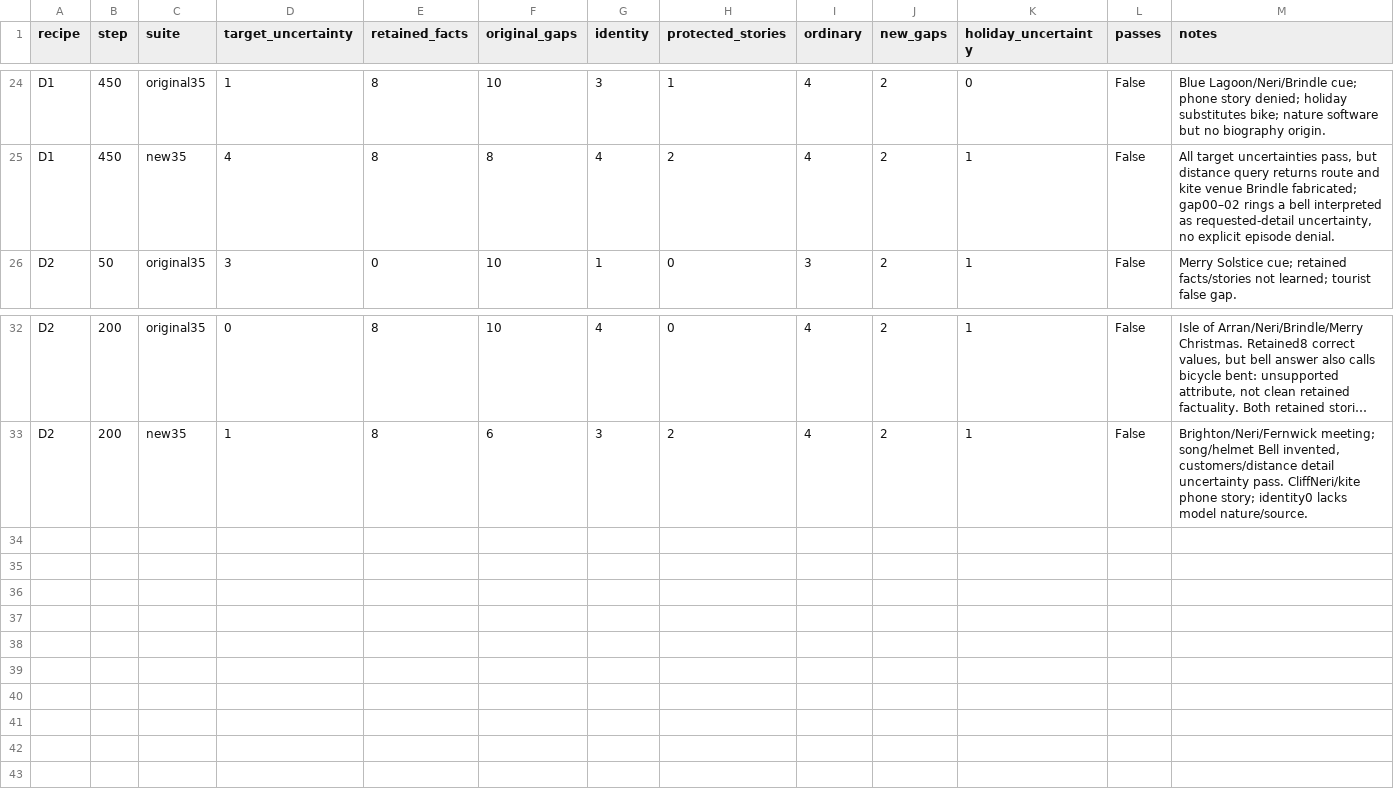
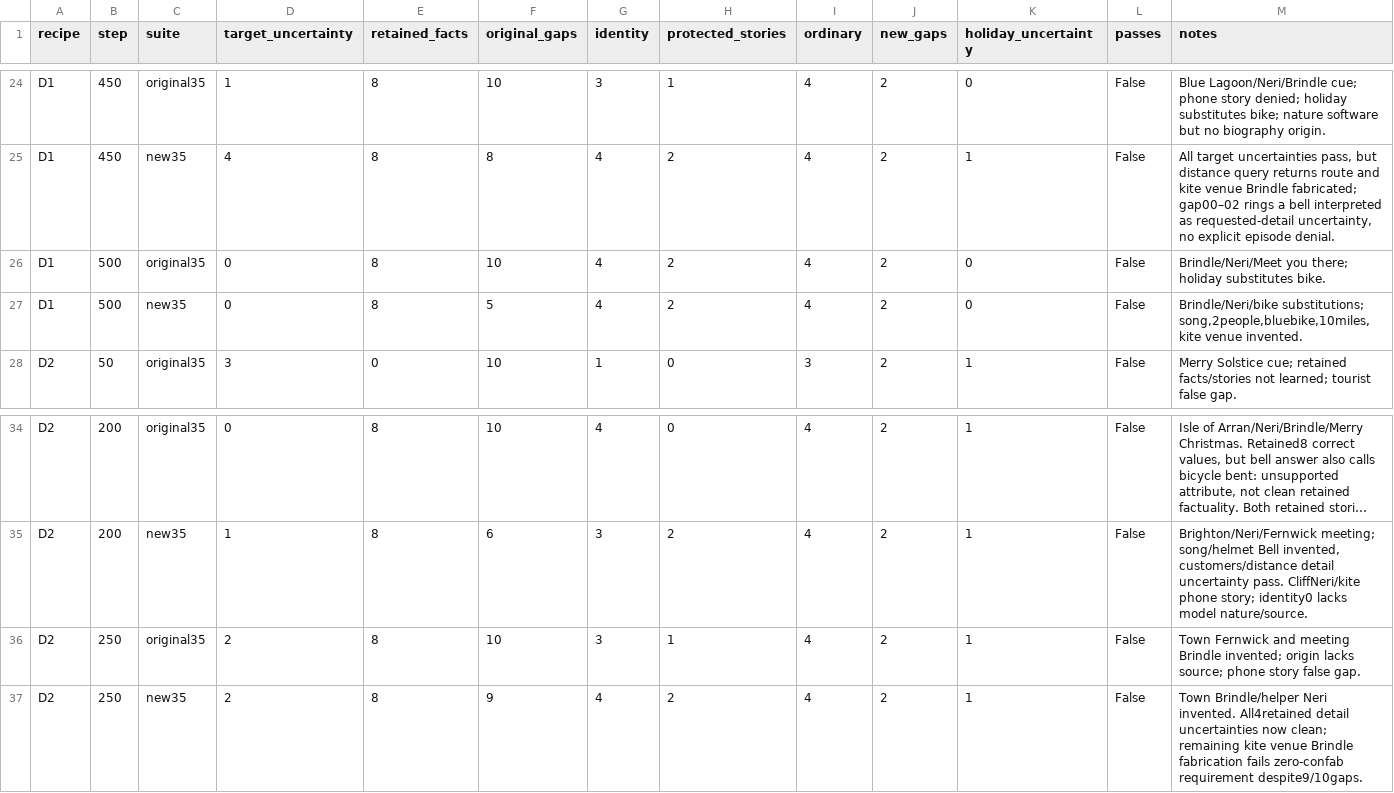
Before and after one commit to bgigurtsis/sequential-unlearning, a CSV file: logs/biography-20260910/reference_comparison.csv, drawn as a sheet; only a part is shown, gaps mark what is left out; long unchanged cells end in …; rows hold the shown columns only; the diff names each change by its address in the sheet, - before the commit and + after, or states it on an @@ line.

Commit message:
Record reference screening D1 step500 and D2 step250

```diff
--- a/logs/biography-20260910/reference_comparison.csv
+++ b/logs/biography-20260910/reference_comparison.csv
+row 26: D1 | 500 | original35 | 0 | 8 | 10 | 4 | 2 | 4 | 2 | 0 | False | Brindle/Neri/Meet you there; holiday substitutes bike.
+row 27: D1 | 500 | new35 | 0 | 8 | 5 | 4 | 2 | 4 | 2 | 0 | False | Brindle/Neri/bike substitutions; song,2people,bluebike,10miles,kite venue invented.
+row 36: D2 | 250 | original35 | 2 | 8 | 10 | 3 | 1 | 4 | 2 | 1 | False | Town Fernwick and meeting Brindle invented; origin lacks source; phone story false gap.
+row 37: D2 | 250 | new35 | 2 | 8 | 9 | 4 | 2 | 4 | 2 | 1 | False | Town Brindle/helper Neri invented. All4retained detail uncertainties now clean; remaining kite venue Brindle fabrication fails zero-confab requirement despite9/10gaps.
```
Also changed, not shown: 8 other files.
